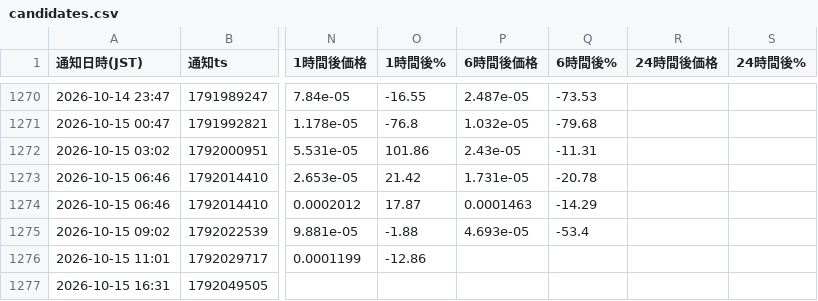
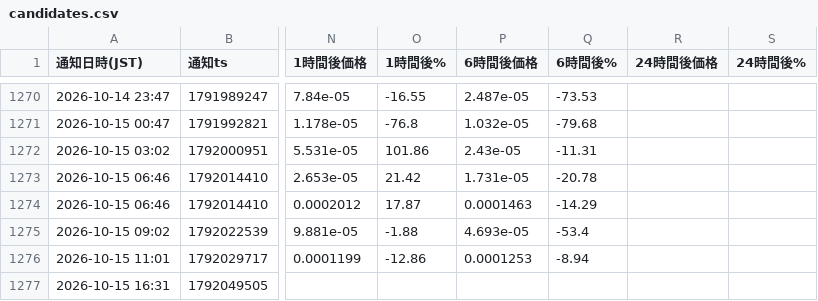
Before and after one commit to kokikkkk44/meme-scanner, a CSV file: data/candidates.csv, drawn as a sheet; only a part is shown, gaps mark what is left out; the diff names each change by its address in the sheet, - before the commit and + after, or states it on an @@ line.

```diff
--- a/data/candidates.csv
+++ b/data/candidates.csv
-P1276 (6時間後価格): (empty)
+P1276 (6時間後価格): 0.0001253
-Q1276 (6時間後%): (empty)
+Q1276 (6時間後%): -8.94
```
Also changed, not shown: data/paper_trades.csv, 2 other files.
